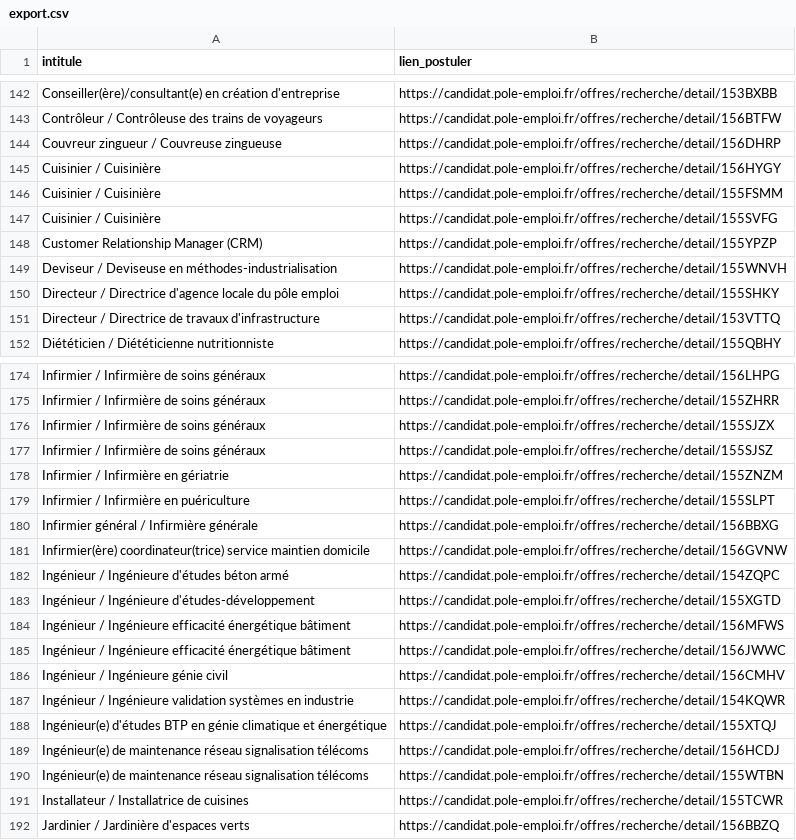
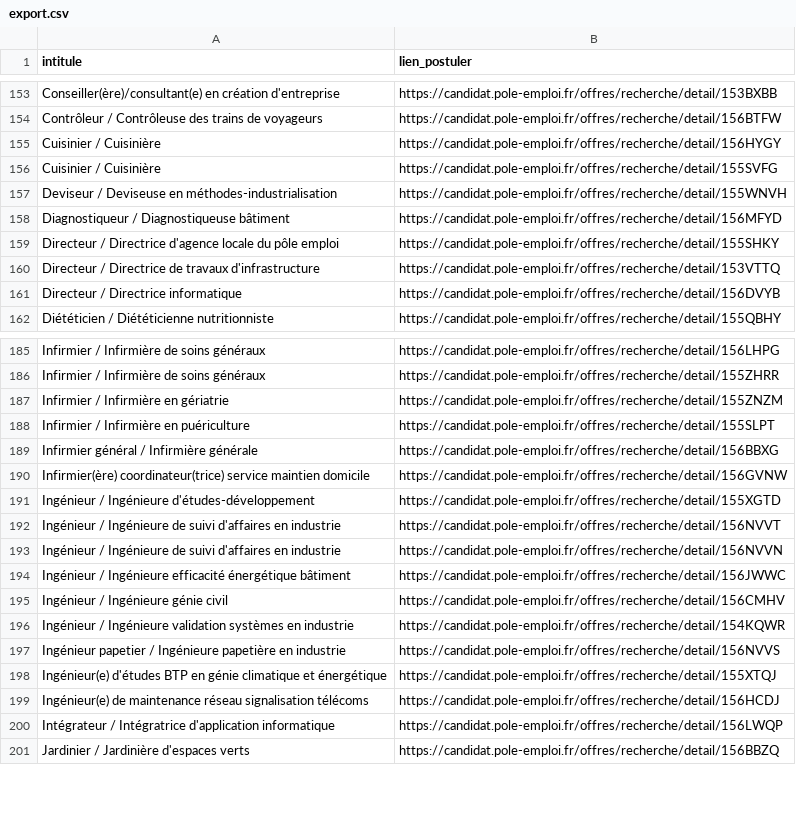
Before and after one commit to libkhadir/stats-tension-emploi-france, a CSV file: export.csv, drawn as a sheet; only a part is shown, gaps mark what is left out; the diff covers the shown part only.

```diff
--- a/export.csv
+++ b/export.csv
@@ -143,10 +154,9 @@ Conseiller(ère)/consultant(e) en création d'entreprise,https://candidat.pole-e
 Contrôleur / Contrôleuse des trains de voyageurs,https://candidat.pole-emploi.fr/offres/recherche/detail/156BTFW
-Couvreur zingueur / Couvreuse zingueuse,https://candidat.pole-emploi.fr/offres/recherche/detail/156DHRP
 Cuisinier / Cuisinière,https://candidat.pole-emploi.fr/offres/recherche/detail/156HYGY
-Cuisinier / Cuisinière,https://candidat.pole-emploi.fr/offres/recherche/detail/155FSMM
 Cuisinier / Cuisinière,https://candidat.pole-emploi.fr/offres/recherche/detail/155SVFG
-Customer Relationship Manager (CRM),https://candidat.pole-emploi.fr/offres/recherche/detail/155YPZP
 Deviseur / Deviseuse en méthodes-industrialisation,https://candidat.pole-emploi.fr/offres/recherche/detail/155WNVH
+Diagnostiqueur / Diagnostiqueuse bâtiment,https://candidat.pole-emploi.fr/offres/recherche/detail/156MFYD
 Directeur / Directrice d'agence locale du pôle emploi,https://candidat.pole-emploi.fr/offres/recherche/detail/155SHKY
 Directeur / Directrice de travaux d'infrastructure,https://candidat.pole-emploi.fr/offres/recherche/detail/153VTTQ
+Directeur / Directrice informatique,https://candidat.pole-emploi.fr/offres/recherche/detail/156DVYB
 Diététicien / Diététicienne nutritionniste,https://candidat.pole-emploi.fr/offres/recherche/detail/155QBHY
@@ -175,4 +186,2 @@ Infirmier / Infirmière de soins généraux,https://candidat.pole-emploi.fr/offr
 Infirmier / Infirmière de soins généraux,https://candidat.pole-emploi.fr/offres/recherche/detail/155ZHRR
-Infirmier / Infirmière de soins généraux,https://candidat.pole-emploi.fr/offres/recherche/detail/155SJZX
-Infirmier / Infirmière de soins généraux,https://candidat.pole-emploi.fr/offres/recherche/detail/155SJSZ
 Infirmier / Infirmière en gériatrie,https://candidat.pole-emploi.fr/offres/recherche/detail/155ZNZM
@@ -181,5 +190,5 @@ Infirmier général / Infirmière générale,https://candidat.pole-emploi.fr/off
 Infirmier(ère) coordinateur(trice) service maintien domicile,https://candidat.pole-emploi.fr/offres/recherche/detail/156GVNW
-Ingénieur / Ingénieure d'études béton armé,https://candidat.pole-emploi.fr/offres/recherche/detail/154ZQPC
 Ingénieur / Ingénieure d'études-développement,https://candidat.pole-emploi.fr/offres/recherche/detail/155XGTD
-Ingénieur / Ingénieure efficacité énergétique bâtiment,https://candidat.pole-emploi.fr/offres/recherche/detail/156MFWS
+Ingénieur / Ingénieure de suivi d'affaires en industrie,https://candidat.pole-emploi.fr/offres/recherche/detail/156NVVT
+Ingénieur / Ingénieure de suivi d'affaires en industrie,https://candidat.pole-emploi.fr/offres/recherche/detail/156NVVN
 Ingénieur / Ingénieure efficacité énergétique bâtiment,https://candidat.pole-emploi.fr/offres/recherche/detail/156JWWC
@@ -187,6 +196,6 @@ Ingénieur / Ingénieure génie civil,https://candidat.pole-emploi.fr/offres/rec
 Ingénieur / Ingénieure validation systèmes en industrie,https://candidat.pole-emploi.fr/offres/recherche/detail/154KQWR
+Ingénieur papetier / Ingénieure papetière en industrie,https://candidat.pole-emploi.fr/offres/recherche/detail/156NVVS
 Ingénieur(e) d'études BTP en génie climatique et énergétique,https://candidat.pole-emploi.fr/offres/recherche/detail/155XTQJ
 Ingénieur(e) de maintenance réseau signalisation télécoms,https://candidat.pole-emploi.fr/offres/recherche/detail/156HCDJ
-Ingénieur(e) de maintenance réseau signalisation télécoms,https://candidat.pole-emploi.fr/offres/recherche/detail/155WTBN
-Installateur / Installatrice de cuisines,https://candidat.pole-emploi.fr/offres/recherche/detail/155TCWR
+Intégrateur / Intégratrice d'application informatique,https://candidat.pole-emploi.fr/offres/recherche/detail/156LWQP
 Jardinier / Jardinière d'espaces verts,https://candidat.pole-emploi.fr/offres/recherche/detail/156BBZQ
```
Also changed, not shown: 35 added rows, 26 removed rows and 7 edited cells elsewhere in this file.
